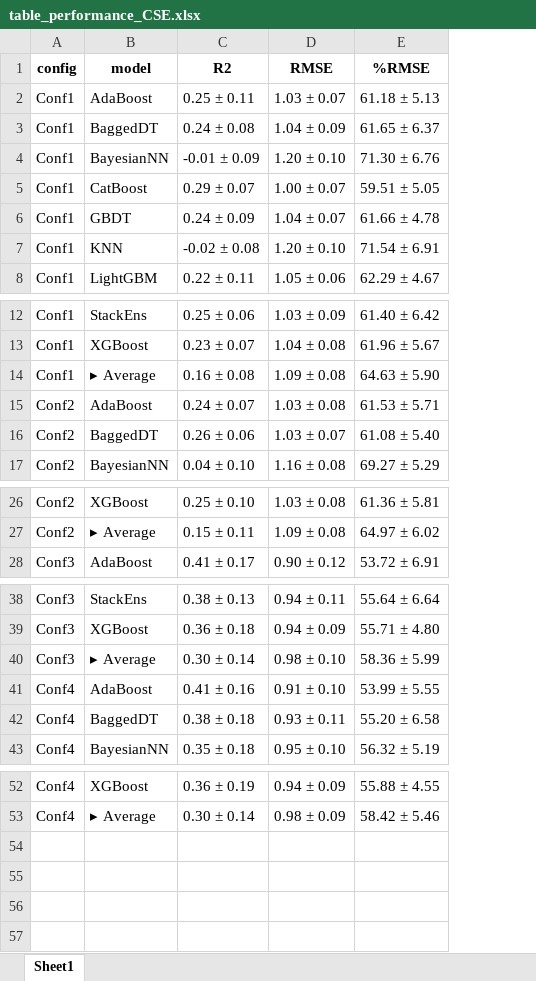
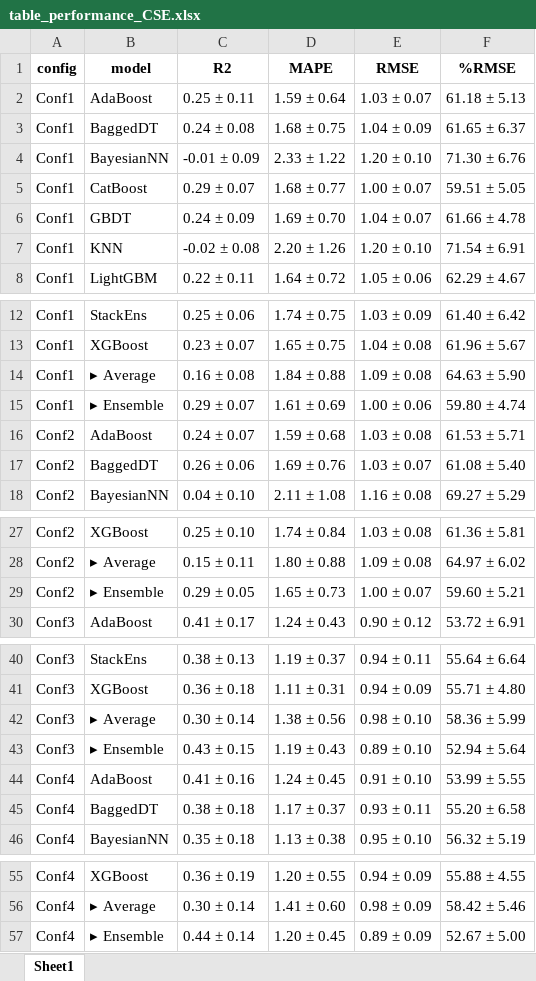
Before and after one commit to beatrice-portelli/ml-for-carbon-sequestration, an Excel workbook: figures_and_tables/table_performance_CSE.xlsx, sheet Sheet1, drawn as a sheet; only a part is shown, gaps mark what is left out; values as stored, in another font and other column widths than the file's, no borders; the diff names each change by its address in the sheet, - before the commit and + after, or states it on an @@ line.

```diff
--- a/figures_and_tables/table_performance_CSE.xlsx (sheet Sheet1)
+++ b/figures_and_tables/table_performance_CSE.xlsx (sheet Sheet1)
+column D (MAPE), rows 2-8: 1.59 ± 0.64 | 1.68 ± 0.75 | 2.33 ± 1.22 | 1.68 ± 0.77 | 1.69 ± 0.70 | 2.20 ± 1.26 | 1.64 ± 0.72; rows 12-14: 1.74 ± 0.75 | 1.65 ± 0.75 | 1.84 ± 0.88; rows 16-18: 1.59 ± 0.68 | 1.69 ± 0.76 | 2.11 ± 1.08; rows 27-28: 1.74 ± 0.84 | 1.80 ± 0.88; row 30: 1.24 ± 0.43; rows 40-42: 1.19 ± 0.37 | 1.11 ± 0.31 | 1.38 ± 0.56; rows 44-46: 1.24 ± 0.45 | 1.17 ± 0.37 | 1.13 ± 0.38; rows 55-56: 1.20 ± 0.55 | 1.41 ± 0.60
+row 15: Conf1 | ▸ Ensemble | 0.29 ± 0.07 | 1.61 ± 0.69 | 1.00 ± 0.06 | 59.80 ± 4.74
+row 29: Conf2 | ▸ Ensemble | 0.29 ± 0.05 | 1.65 ± 0.73 | 1.00 ± 0.07 | 59.60 ± 5.21
+row 43: Conf3 | ▸ Ensemble | 0.43 ± 0.15 | 1.19 ± 0.43 | 0.89 ± 0.10 | 52.94 ± 5.64
+row 57: Conf4 | ▸ Ensemble | 0.44 ± 0.14 | 1.20 ± 0.45 | 0.89 ± 0.09 | 52.67 ± 5.00
```
Also changed, not shown: figures_and_tables/table_appendix_hyperparameters_CS.xlsx, figures_and_tables/table_appendix_hyperparameters_CSE.xlsx, 27 other files.
